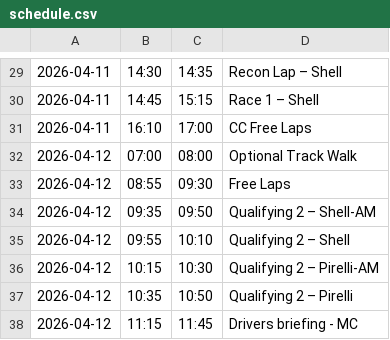
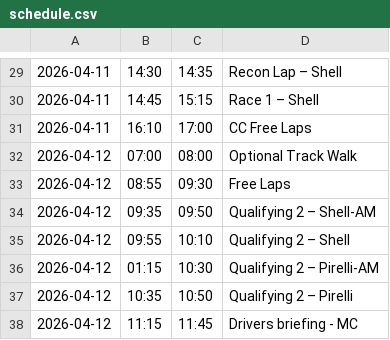
Before and after one commit to Tractor944/r3schedule.github.io, a CSV file: schedule.csv, drawn as a sheet; only a part is shown, gaps mark what is left out.

Commit message:
COTA V0

```diff
--- a/schedule.csv
+++ b/schedule.csv
@@ -35,3 +35,3 @@
 2026-04-12,09:55,10:10,Qualifying 2 – Shell
-2026-04-12,10:15,10:30,Qualifying 2 – Pirelli-AM
+2026-04-12,01:15,10:30,Qualifying 2 – Pirelli-AM
 2026-04-12,10:35,10:50,Qualifying 2 – Pirelli
```
